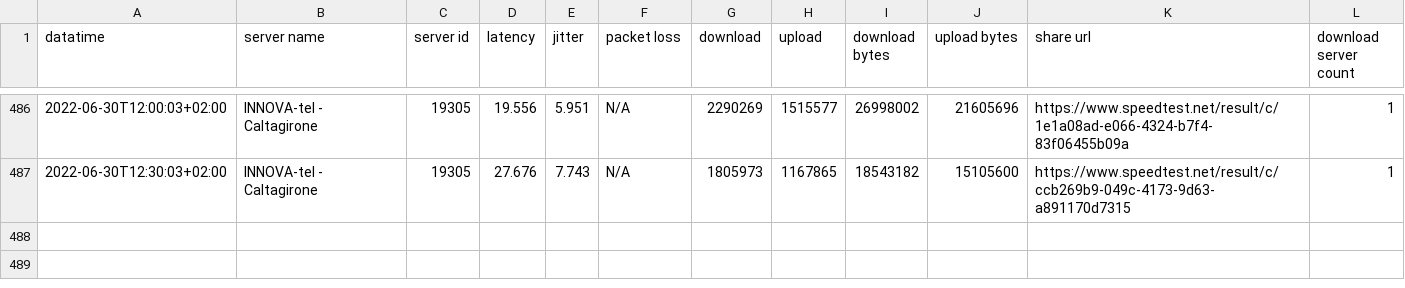
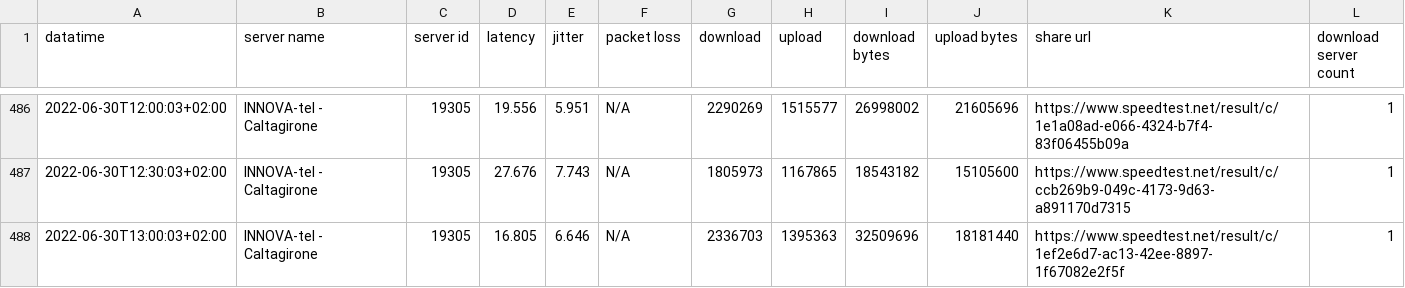
Before and after one commit to pigreco/speedtest-parabola, a CSV file: output/toto-migliorato.csv, drawn as a sheet; only a part is shown, gaps mark what is left out.

Commit message:
update

```diff
--- a/output/toto-migliorato.csv
+++ b/output/toto-migliorato.csv
@@ -487 +487,2 @@
 2022-06-30T12:30:03+02:00,"INNOVA-tel - Caltagirone","19305","27.676","7.743","N/A","1805973","1167865","18543182","15105600","https://www.speedtest.net/result/c/ccb269b9-049c-4173-9d63-a891170d7315","1"
+2022-06-30T13:00:03+02:00,"INNOVA-tel - Caltagirone","19305","16.805","6.646","N/A","2336703","1395363","32509696","18181440","https://www.speedtest.net/result/c/1ef2e6d7-ac13-42ee-8897-1f67082e2f5f","1"
```
